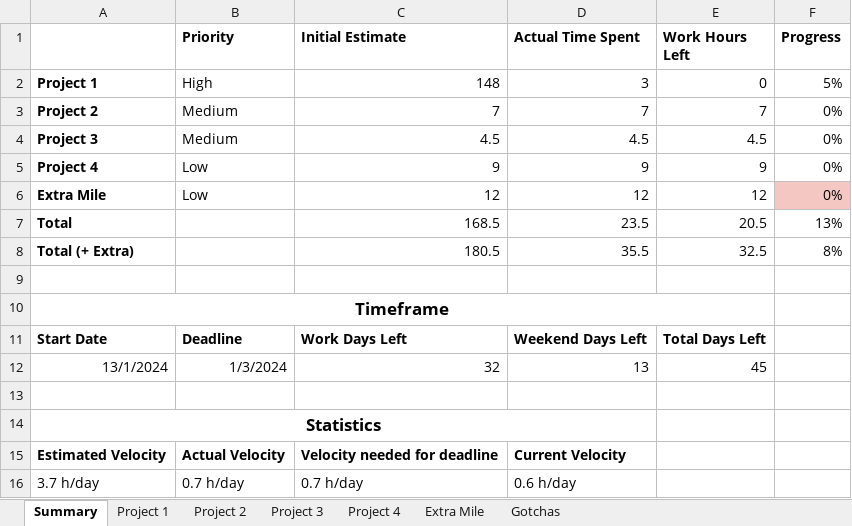
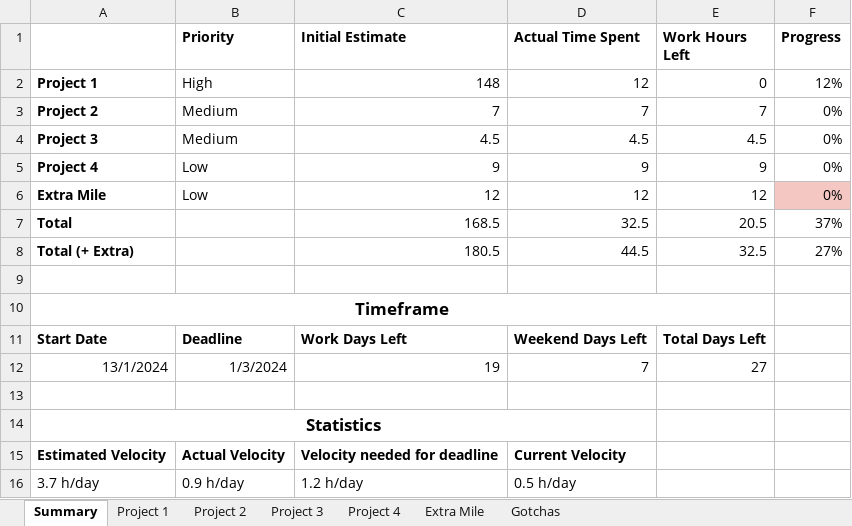
Before and after one commit to chankevin234/Web-Dev-Learning, an Excel workbook: Course Schedule.xlsx, sheet Summary, drawn as a sheet; values as stored, in another font and other column widths than the file's, no borders; conditional formats not drawn; the diff names each change by its address in the sheet, - before the commit and + after, or states it on an @@ line.

```diff
--- a/Course Schedule.xlsx (sheet Summary)
+++ b/Course Schedule.xlsx (sheet Summary)
-D2 (Actual Time Spent): 3
+D2 (Actual Time Spent): 12
-F2 (Progress): 5%
+F2 (Progress): 12%
-D7 (Actual Time Spent): 23.5
+D7 (Actual Time Spent): 32.5
-F7 (Progress): 13%
+F7 (Progress): 37%
-D8 (Actual Time Spent): 35.5
+D8 (Actual Time Spent): 44.5
-F8 (Progress): 8%
+F8 (Progress): 27%
-C12 (Initial Estimate): 32
+C12 (Initial Estimate): 19
-D12 (Actual Time Spent): 13
+D12 (Actual Time Spent): 7
-E12 (Work Hours Left): 45
+E12 (Work Hours Left): 27
-B16 (Priority): 0.7 h/day
+B16 (Priority): 0.9 h/day
-C16 (Initial Estimate): 0.7 h/day
+C16 (Initial Estimate): 1.2 h/day
-D16 (Actual Time Spent): 0.6 h/day
+D16 (Actual Time Spent): 0.5 h/day
```
Also changed, not shown: sheet Project 1, 36 other files.
